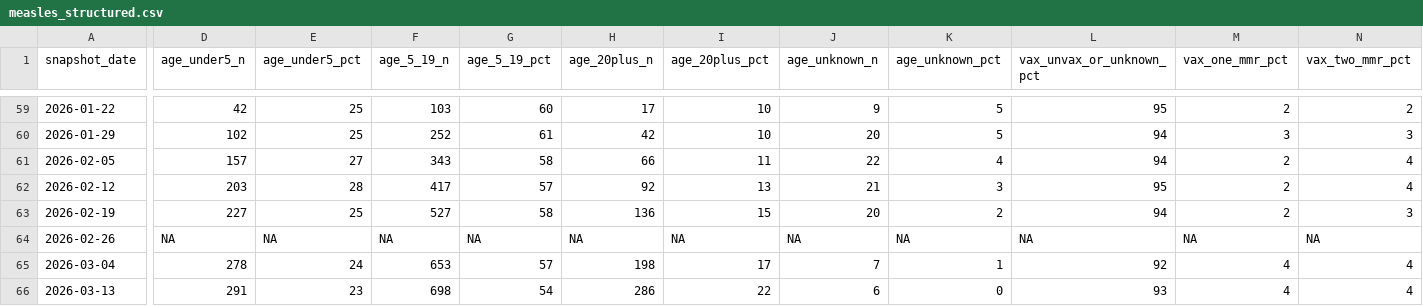
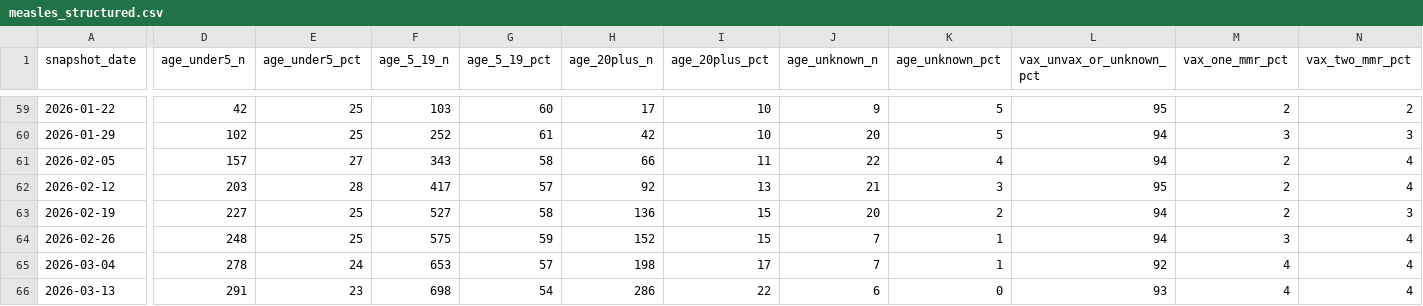
Before and after one commit to DISSC-yale/Ingest, a CSV file: data/measles_age_cdc2/raw/measles_structured.csv, drawn as a sheet; only a part is shown, gaps mark what is left out; the diff covers the shown part only; the diff names each change by its address in the sheet, - before the commit and + after, or states it on an @@ line.

Commit message:
updates the bundle for measles with the age stratified and vax stratified info

```diff
--- a/data/measles_age_cdc2/raw/measles_structured.csv
+++ b/data/measles_age_cdc2/raw/measles_structured.csv
-D64 (age_under5_n): NA
+D64 (age_under5_n): 248
-E64 (age_under5_pct): NA
+E64 (age_under5_pct): 25
-F64 (age_5_19_n): NA
+F64 (age_5_19_n): 575
-G64 (age_5_19_pct): NA
+G64 (age_5_19_pct): 59
-H64 (age_20plus_n): NA
+H64 (age_20plus_n): 152
-I64 (age_20plus_pct): NA
+I64 (age_20plus_pct): 15
-J64 (age_unknown_n): NA
+J64 (age_unknown_n): 7
-K64 (age_unknown_pct): NA
+K64 (age_unknown_pct): 1
-L64 (vax_unvax_or_unknown_pct): NA
+L64 (vax_unvax_or_unknown_pct): 94
-M64 (vax_one_mmr_pct): NA
+M64 (vax_one_mmr_pct): 3
-N64 (vax_two_mmr_pct): NA
+N64 (vax_two_mmr_pct): 4
```
Also changed, not shown: 10 edited cells elsewhere in this file, 9 other files.
